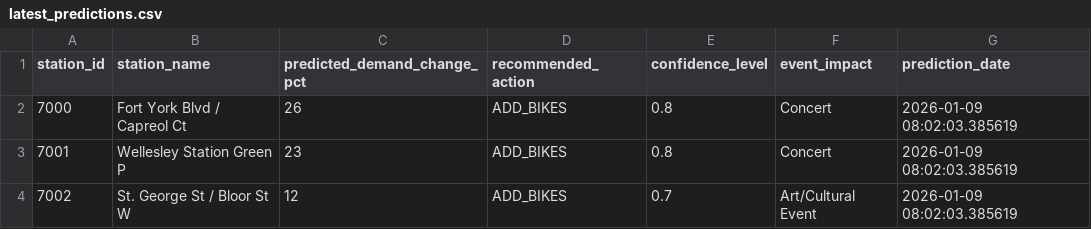
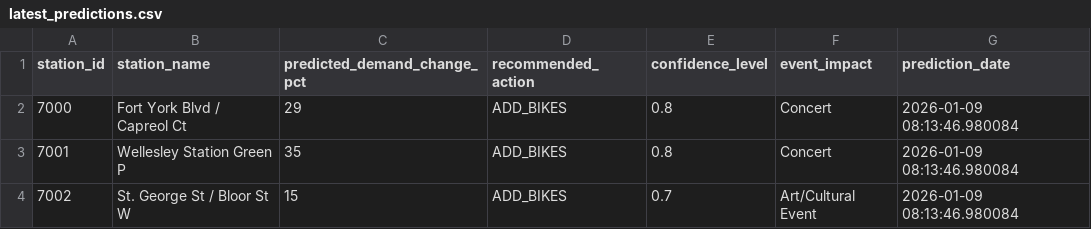
Before and after one commit to bryanpaget/toronto-bikeshare, a CSV file: predictions/latest_predictions.csv, drawn as a sheet.

```diff
--- a/predictions/latest_predictions.csv
+++ b/predictions/latest_predictions.csv
@@ -1,4 +1,4 @@
 "station_id","station_name","predicted_demand_change_pct","recommended_action","confidence_level","event_impact","prediction_date"
-"7000","Fort York Blvd / Capreol Ct",26,"ADD_BIKES",0.8,"Concert",2026-01-09 08:02:03.385619
-"7001","Wellesley Station Green P",23,"ADD_BIKES",0.8,"Concert",2026-01-09 08:02:03.385619
-"7002","St. George St / Bloor St W",12,"ADD_BIKES",0.7,"Art/Cultural Event",2026-01-09 08:02:03.385619
+"7000","Fort York Blvd / Capreol Ct",29,"ADD_BIKES",0.8,"Concert",2026-01-09 08:13:46.980084
+"7001","Wellesley Station Green P",35,"ADD_BIKES",0.8,"Concert",2026-01-09 08:13:46.980084
+"7002","St. George St / Bloor St W",15,"ADD_BIKES",0.7,"Art/Cultural Event",2026-01-09 08:13:46.980084
```
Also changed, not shown: data/consolidated_metrics.csv, predictions/rebalancing_recommendations.csv, 6 other files.
